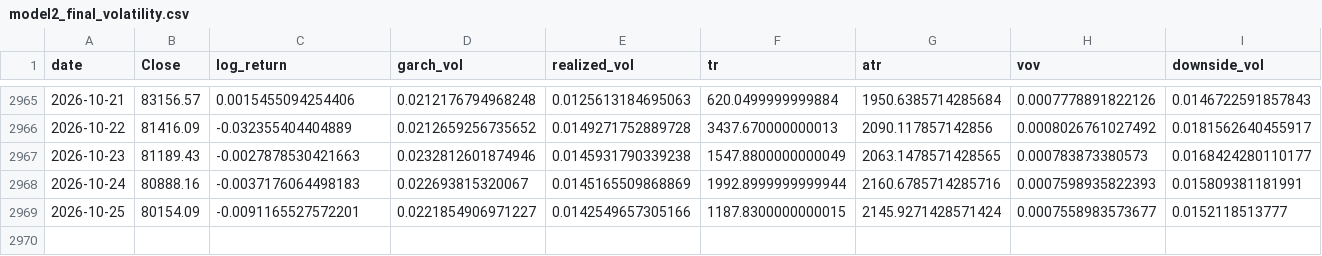
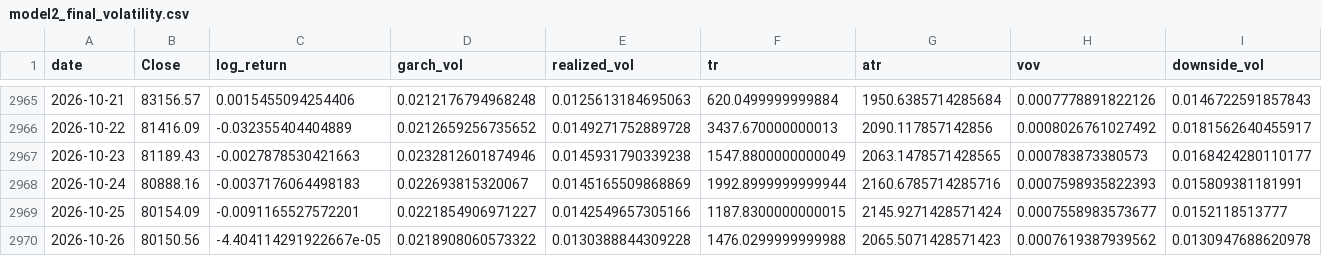
Before and after one commit to manavmax/Bitcoin-Alpha-System, a CSV file: model_2_volatility_risk/results/model2_final_volatility.csv, drawn as a sheet; only a part is shown, gaps mark what is left out; rows hold the shown columns only; the diff names each change by its address in the sheet, - before the commit and + after, or states it on an @@ line.

```diff
--- a/model_2_volatility_risk/results/model2_final_volatility.csv
+++ b/model_2_volatility_risk/results/model2_final_volatility.csv
+row 2970: 2026-10-26 | 80150.56 | -4.404114291922667e-05 | 0.0218908060573322 | 0.0130388844309228 | 1476.0299999999988 | 2065.5071428571423 | 0.0007619387939562 | 0.0130947688620978
```
Also changed, not shown: model_1_price_dynamics/data_raw/btc_1d_2018_2025.csv, model_2_volatility_risk/data/btc_daily.csv, 46 other files.
